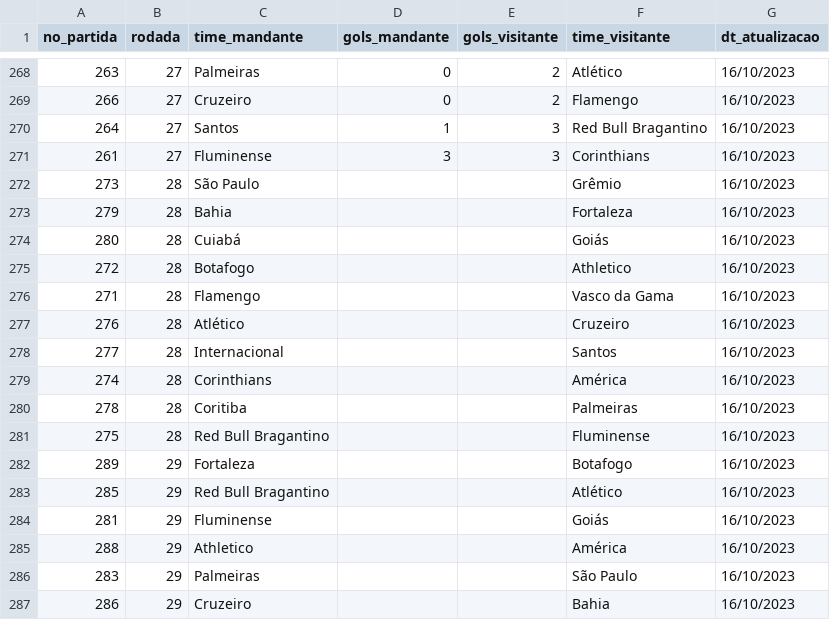
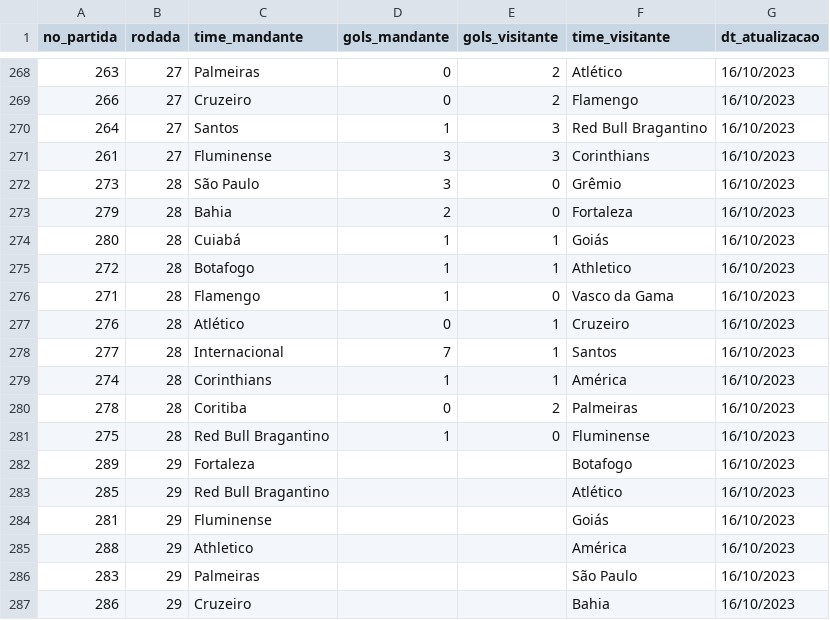
Before and after one commit to betoschneider/br23, a CSV file: tabela_br23.csv, drawn as a sheet; only a part is shown, gaps mark what is left out.

Commit message:
atualizacao 28 rodada

```diff
--- a/tabela_br23.csv
+++ b/tabela_br23.csv
@@ -271,12 +271,12 @@
 261;27;Fluminense;3;3;Corinthians;16/10/2023
-273;28;São Paulo;;;Grêmio;16/10/2023
-279;28;Bahia;;;Fortaleza;16/10/2023
-280;28;Cuiabá;;;Goiás;16/10/2023
-272;28;Botafogo;;;Athletico;16/10/2023
-271;28;Flamengo;;;Vasco da Gama;16/10/2023
-276;28;Atlético;;;Cruzeiro;16/10/2023
-277;28;Internacional;;;Santos;16/10/2023
-274;28;Corinthians;;;América;16/10/2023
-278;28;Coritiba;;;Palmeiras;16/10/2023
-275;28;Red Bull Bragantino;;;Fluminense;16/10/2023
+273;28;São Paulo;3;0;Grêmio;16/10/2023
+279;28;Bahia;2;0;Fortaleza;16/10/2023
+280;28;Cuiabá;1;1;Goiás;16/10/2023
+272;28;Botafogo;1;1;Athletico;16/10/2023
+271;28;Flamengo;1;0;Vasco da Gama;16/10/2023
+276;28;Atlético;0;1;Cruzeiro;16/10/2023
+277;28;Internacional;7;1;Santos;16/10/2023
+274;28;Corinthians;1;1;América;16/10/2023
+278;28;Coritiba;0;2;Palmeiras;16/10/2023
+275;28;Red Bull Bragantino;1;0;Fluminense;16/10/2023
 289;29;Fortaleza;;;Botafogo;16/10/2023
```
